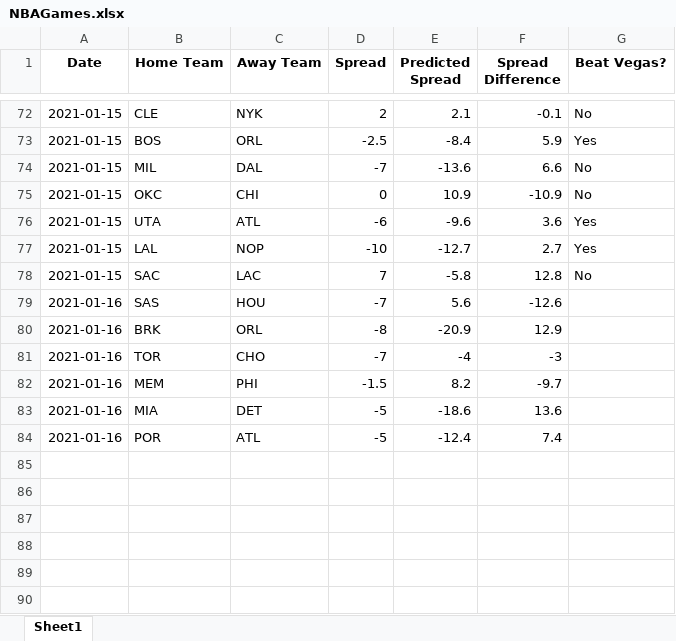
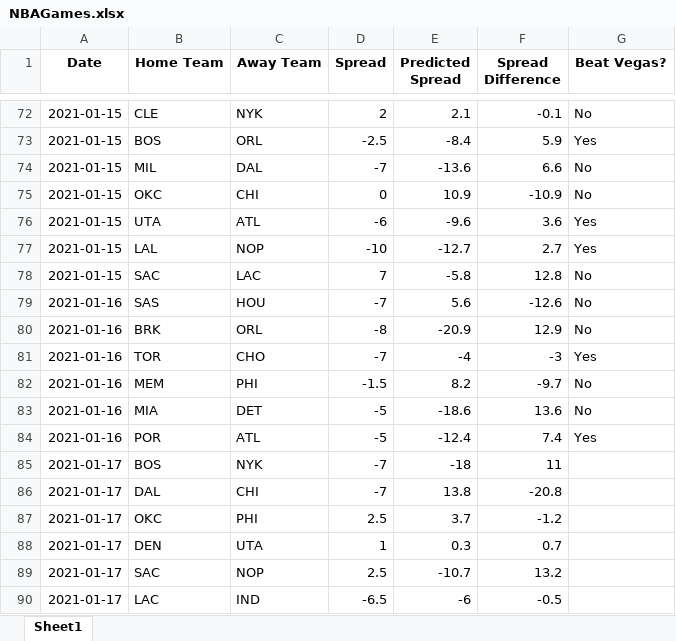
Before and after one commit to hsaraiya5/NBAPredictiveModel, an Excel workbook: NBAGames.xlsx, sheet Sheet1, drawn as a sheet; only a part is shown, gaps mark what is left out; values as stored, in another font and other column widths than the file's, no borders; the diff names each change by its address in the sheet, - before the commit and + after, or states it on an @@ line.

```diff
--- a/NBAGames.xlsx (sheet Sheet1)
+++ b/NBAGames.xlsx (sheet Sheet1)
-G79:G80 (Beat Vegas?): (empty)
+G79:G80 (Beat Vegas?): No
-G81 (Beat Vegas?): (empty)
+G81 (Beat Vegas?): Yes
-G82:G83 (Beat Vegas?): (empty)
+G82:G83 (Beat Vegas?): No
-G84 (Beat Vegas?): (empty)
+G84 (Beat Vegas?): Yes
+row 85: 2021-01-17 | BOS | NYK | -7 | -18 | 11
+row 86: 2021-01-17 | DAL | CHI | -7 | 13.8 | -20.8
+row 87: 2021-01-17 | OKC | PHI | 2.5 | 3.7 | -1.2
+row 88: 2021-01-17 | DEN | UTA | 1 | 0.3 | 0.7
+row 89: 2021-01-17 | SAC | NOP | 2.5 | -10.7 | 13.2
+row 90: 2021-01-17 | LAC | IND | -6.5 | -6 | -0.5
```
Also changed, not shown: 1 other file.
